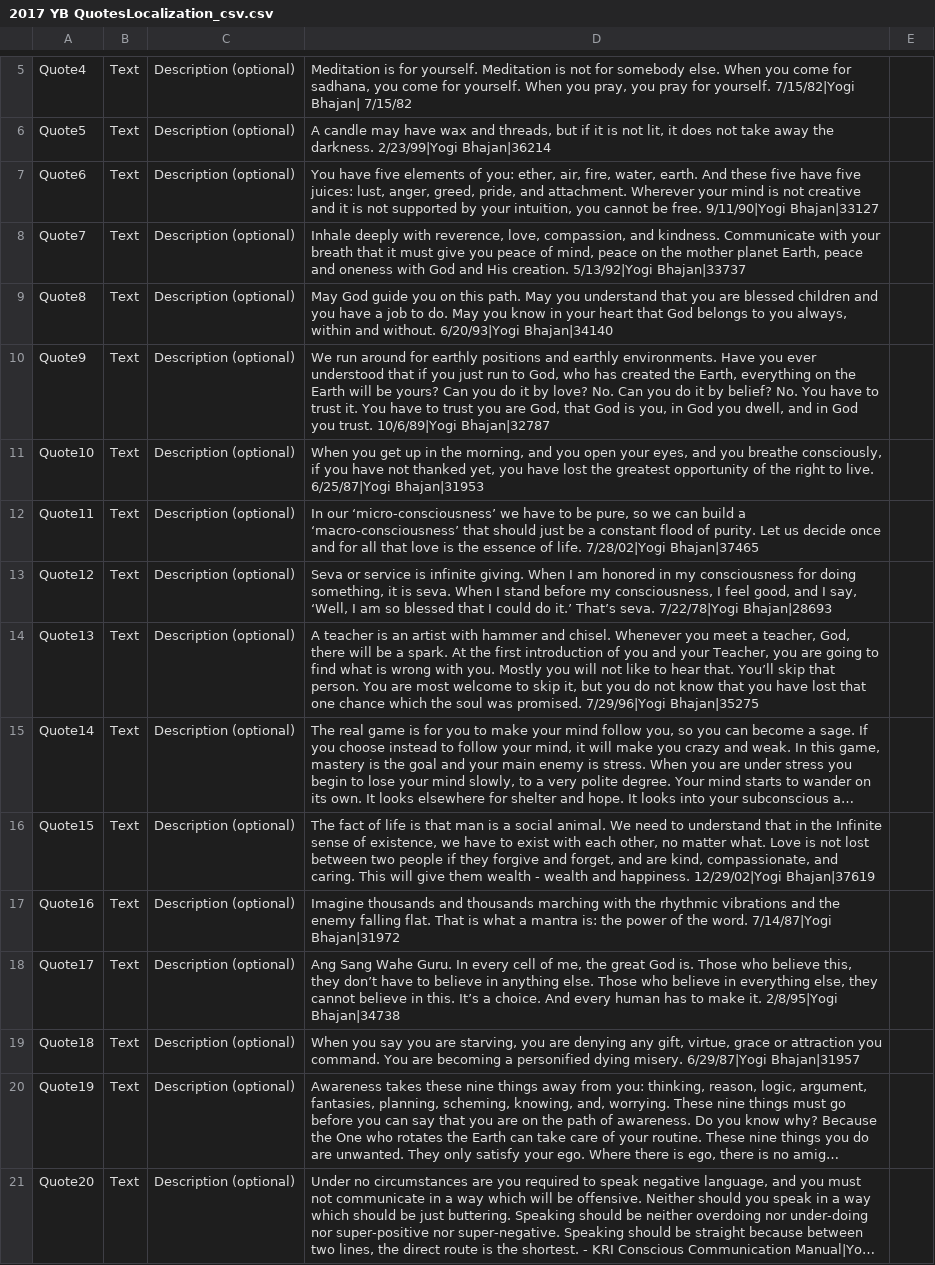
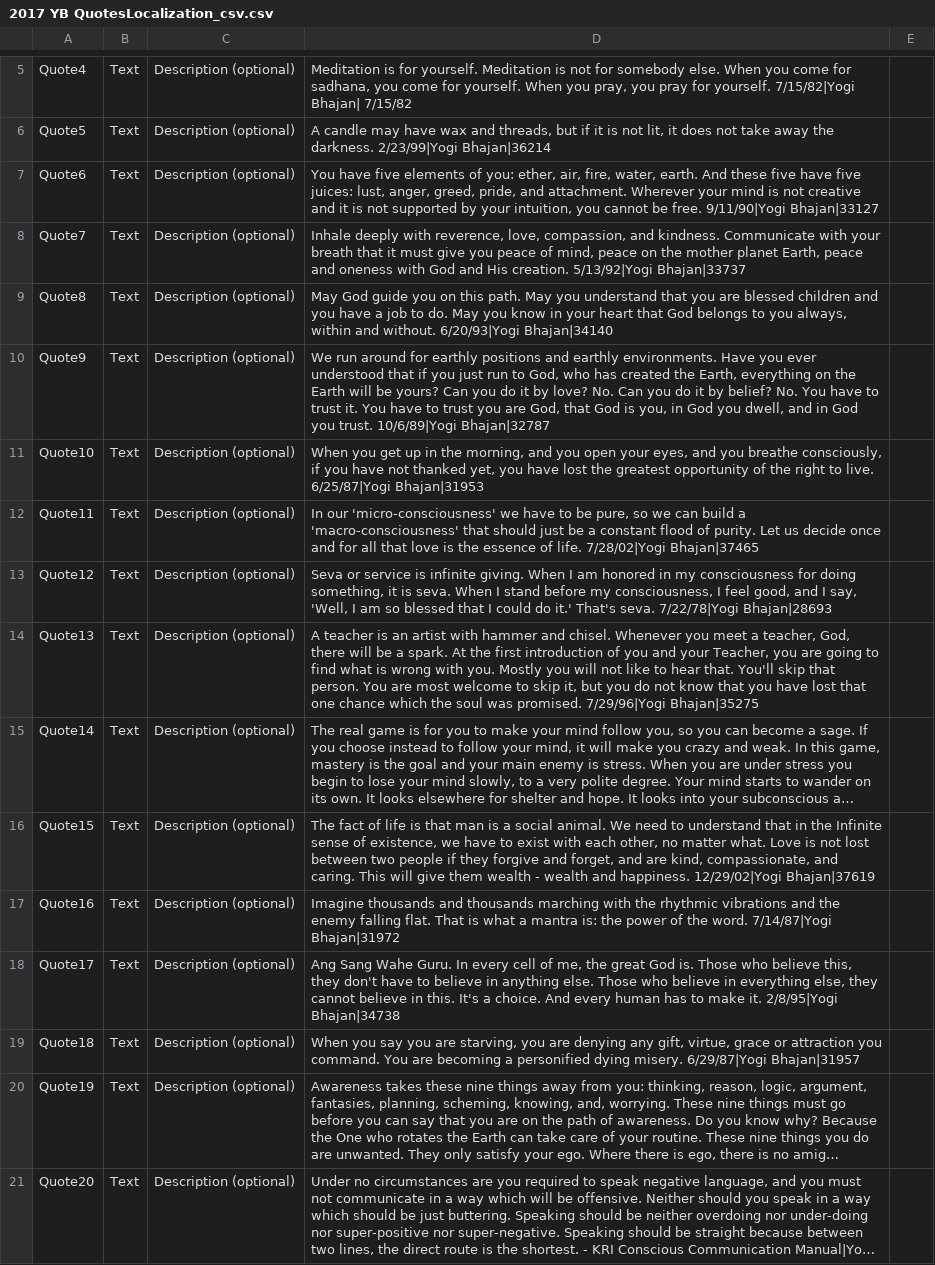
Before and after one commit to nemorisgames/FraseDiaria, a CSV file: Assets/Localization/2017 YB QuotesLocalization_csv.csv, drawn as a sheet; only a part is shown, gaps mark what is left out; long unchanged cells end in …; the diff covers the shown part only; the diff names each change by its address in the sheet, - before the commit and + after, or states it on an @@ line.

```diff
--- a/Assets/Localization/2017 YB QuotesLocalization_csv.csv
+++ b/Assets/Localization/2017 YB QuotesLocalization_csv.csv
-D12: In our ‘micro-consciousness’ we have to be pure, so we can build a ‘macro-consciousness’ that should…
+D12: In our 'micro-consciousness' we have to be pure, so we can build a 'macro-consciousness' that should…
-D13: …I say, ‘Well, I am so blessed that I could do it.’ That’s seva. 7/22/78|Yogi…
+D13: …I say, 'Well, I am so blessed that I could do it.' That's seva. 7/22/78|Yogi…
-D14: …hear that. You’ll skip that…
+D14: …hear that. You'll skip that…
-D18: …this, they don’t have to believe in anything else. Those who believe in everything else, they cannot believe in this. It’s a choice.…
+D18: …this, they don't have to believe in anything else. Those who believe in everything else, they cannot believe in this. It's a choice.…
```
Also changed, not shown: 138 edited cells elsewhere in this file, 20 other files.
